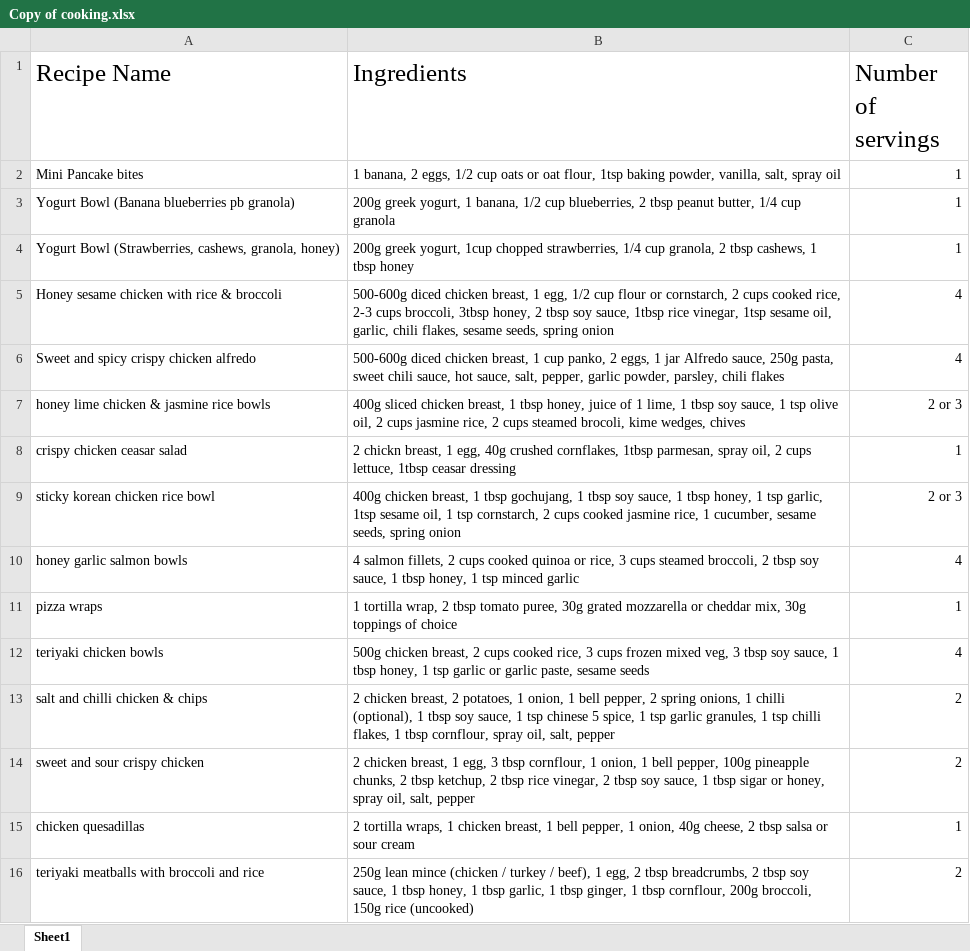
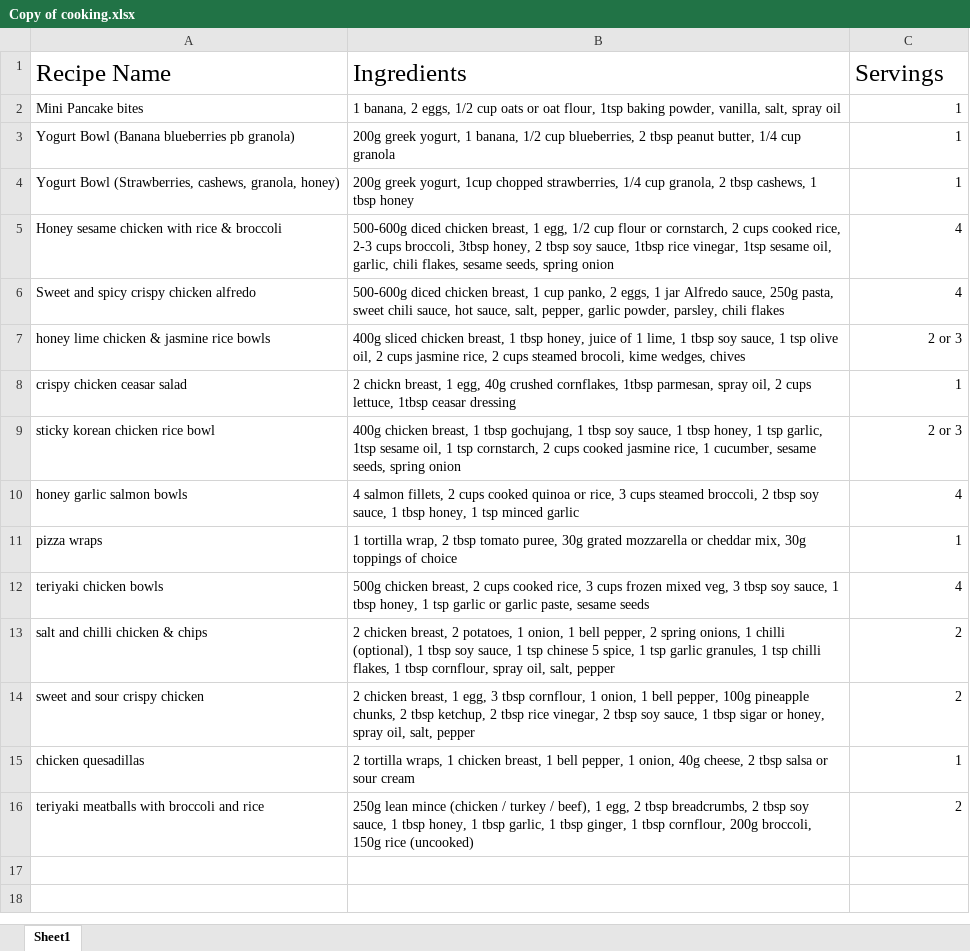
Before and after one commit to jcarter1802/recipe-app, an Excel workbook: Copy of cooking.xlsx, sheet Sheet1, drawn as a sheet; values as stored, in another font and other column widths than the file's, no borders; the diff names each change by its address in the sheet, - before the commit and + after, or states it on an @@ line.

Commit message:
Add files via upload

```diff
--- a/Copy of cooking.xlsx (sheet Sheet1)
+++ b/Copy of cooking.xlsx (sheet Sheet1)
-C1: Number of servings
+C1: Servings
```
